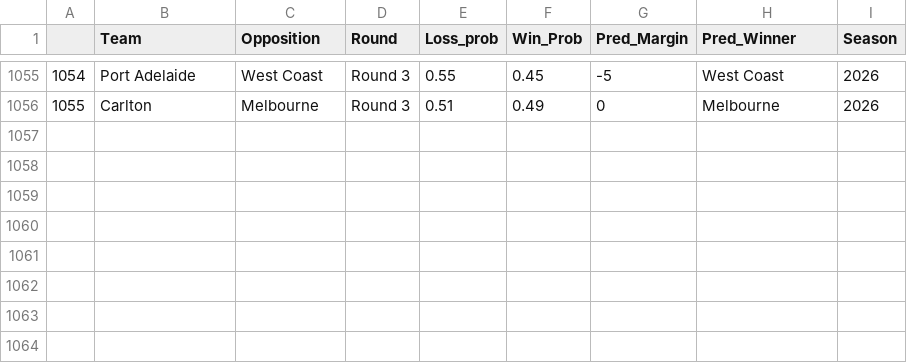
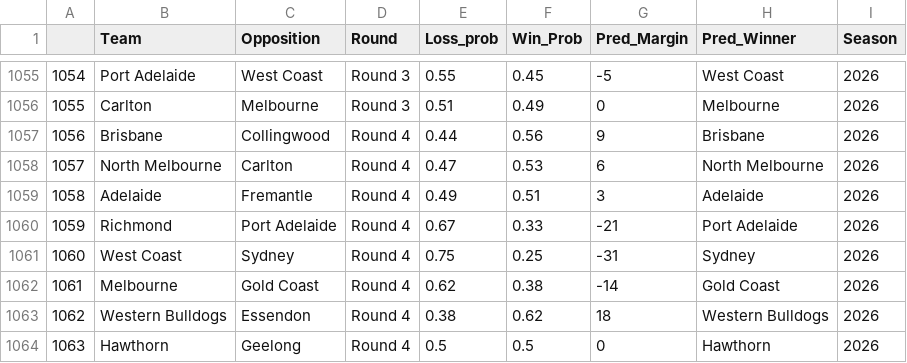
Before and after one commit to mitch-mooney/AFL_Predictions, a CSV file: csv_files/round_predictions.csv, drawn as a sheet; only a part is shown, gaps mark what is left out.

```diff
--- a/csv_files/round_predictions.csv
+++ b/csv_files/round_predictions.csv
@@ -1056 +1056,9 @@
 "1055","Carlton","Melbourne","Round 3",0.51,0.49,0,"Melbourne",2026
+"1056","Brisbane","Collingwood","Round 4",0.44,0.56,9,"Brisbane",2026
+"1057","North Melbourne","Carlton","Round 4",0.47,0.53,6,"North Melbourne",2026
+"1058","Adelaide","Fremantle","Round 4",0.49,0.51,3,"Adelaide",2026
+"1059","Richmond","Port Adelaide","Round 4",0.67,0.33,-21,"Port Adelaide",2026
+"1060","West Coast","Sydney","Round 4",0.75,0.25,-31,"Sydney",2026
+"1061","Melbourne","Gold Coast","Round 4",0.62,0.38,-14,"Gold Coast",2026
+"1062","Western Bulldogs","Essendon","Round 4",0.38,0.62,18,"Western Bulldogs",2026
+"1063","Hawthorn","Geelong","Round 4",0.5,0.5,0,"Hawthorn",2026
```
Also changed, not shown: csv_files/Team_Ratings.csv, 2 other files.
